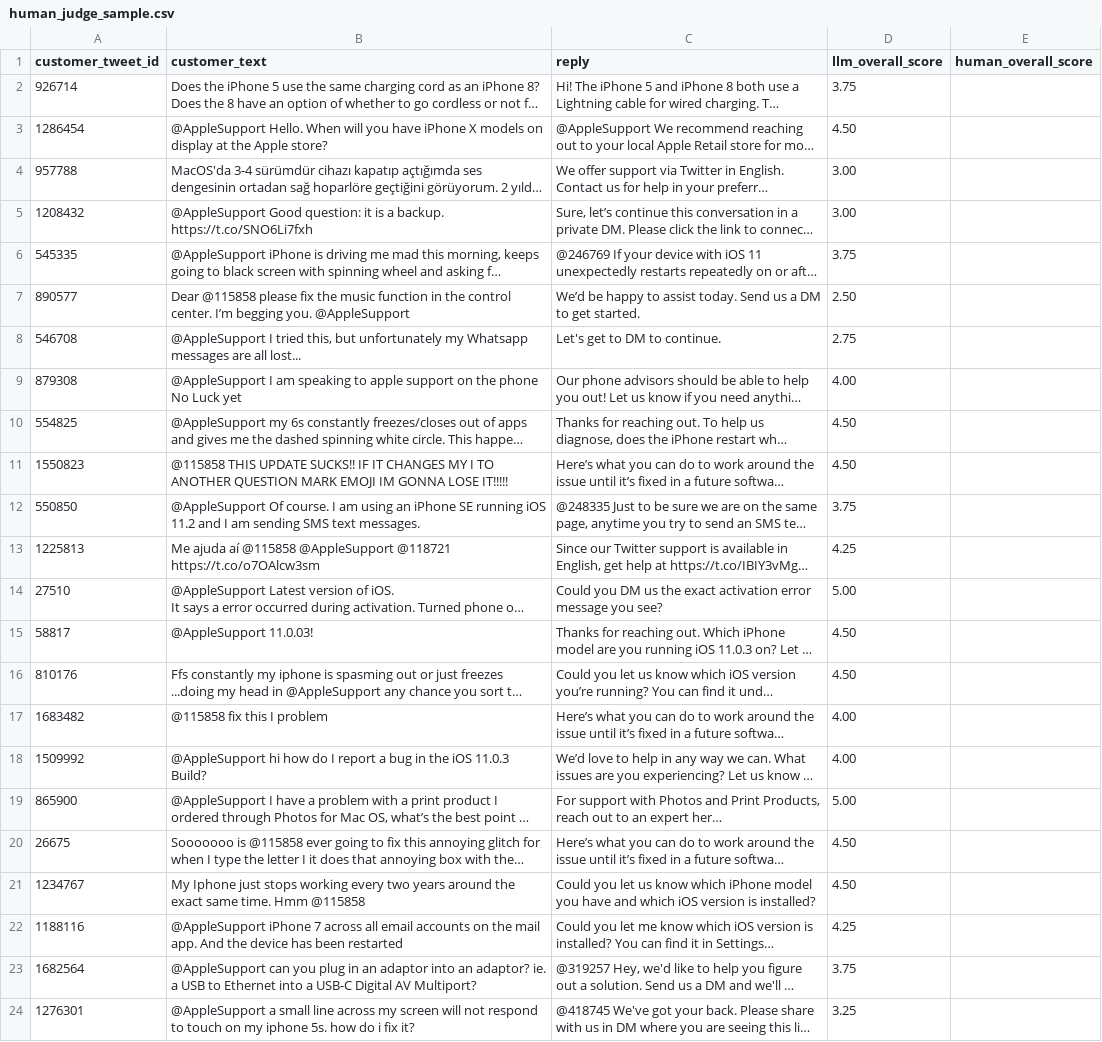
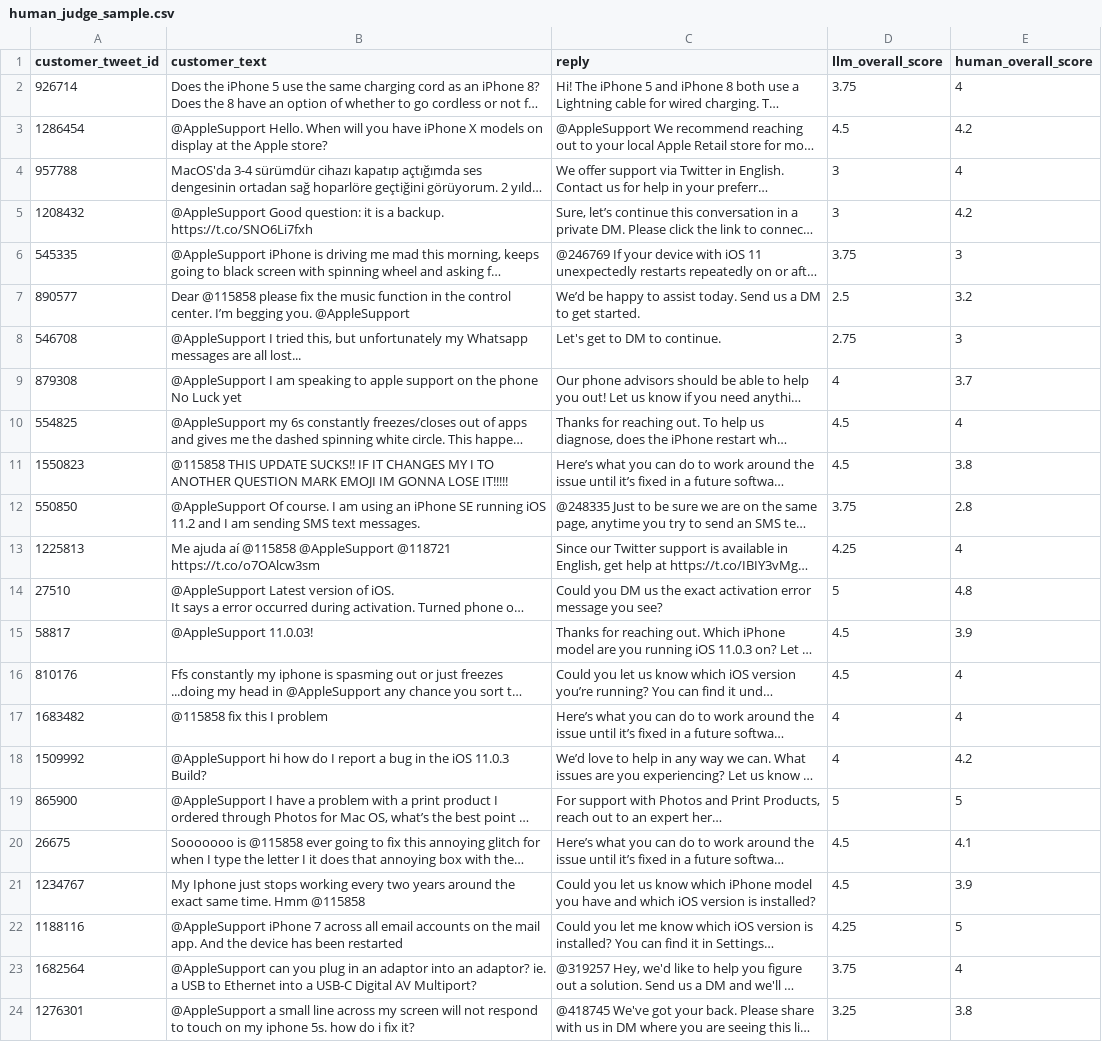
Before and after one commit to hari5827/support-agent, a CSV file: data/human_judge_sample.csv, drawn as a sheet; only a part is shown; long unchanged cells end in …; the diff covers the shown part only; the diff names each change by its address in the sheet, - before the commit and + after, or states it on an @@ line.

Commit message:
human & llm judgement agreement calculation

```diff
--- a/data/human_judge_sample.csv
+++ b/data/human_judge_sample.csv
-E2 (human_overall_score): (empty)
+E2 (human_overall_score): 4
-D3 (llm_overall_score): 4.50
+D3 (llm_overall_score): 4.5
-E3 (human_overall_score): (empty)
+E3 (human_overall_score): 4.2
-D4:D5 (llm_overall_score): 3.00
+D4:D5 (llm_overall_score): 3
-E4 (human_overall_score): (empty)
+E4 (human_overall_score): 4
-E5 (human_overall_score): (empty)
+E5 (human_overall_score): 4.2
-E6 (human_overall_score): (empty)
+E6 (human_overall_score): 3
-D7 (llm_overall_score): 2.50
+D7 (llm_overall_score): 2.5
-E7 (human_overall_score): (empty)
+E7 (human_overall_score): 3.2
-E8 (human_overall_score): (empty)
+E8 (human_overall_score): 3
-D9 (llm_overall_score): 4.00
+D9 (llm_overall_score): 4
-E9 (human_overall_score): (empty)
+E9 (human_overall_score): 3.7
-D10:D11 (llm_overall_score): 4.50
+D10:D11 (llm_overall_score): 4.5
-E10 (human_overall_score): (empty)
+E10 (human_overall_score): 4
-E11 (human_overall_score): (empty)
+E11 (human_overall_score): 3.8
-E12 (human_overall_score): (empty)
+E12 (human_overall_score): 2.8
-E13 (human_overall_score): (empty)
+E13 (human_overall_score): 4
-D14 (llm_overall_score): 5.00
+D14 (llm_overall_score): 5
-E14 (human_overall_score): (empty)
+E14 (human_overall_score): 4.8
-D15:D16 (llm_overall_score): 4.50
+D15:D16 (llm_overall_score): 4.5
-E15 (human_overall_score): (empty)
+E15 (human_overall_score): 3.9
-E16:E17 (human_overall_score): (empty)
+E16:E17 (human_overall_score): 4
-D17:D18 (llm_overall_score): 4.00
+D17:D18 (llm_overall_score): 4
-E18 (human_overall_score): (empty)
+E18 (human_overall_score): 4.2
-D19 (llm_overall_score): 5.00
+D19 (llm_overall_score): 5
-E19 (human_overall_score): (empty)
+E19 (human_overall_score): 5
-D20:D21 (llm_overall_score): 4.50
+D20:D21 (llm_overall_score): 4.5
-E20 (human_overall_score): (empty)
+E20 (human_overall_score): 4.1
-E21 (human_overall_score): (empty)
+E21 (human_overall_score): 3.9
-E22 (human_overall_score): (empty)
+E22 (human_overall_score): 5
-E23 (human_overall_score): (empty)
+E23 (human_overall_score): 4
-E24 (human_overall_score): (empty)
+E24 (human_overall_score): 3.8
```
Also changed, not shown: 137 edited cells elsewhere in this file, 1 other file.
